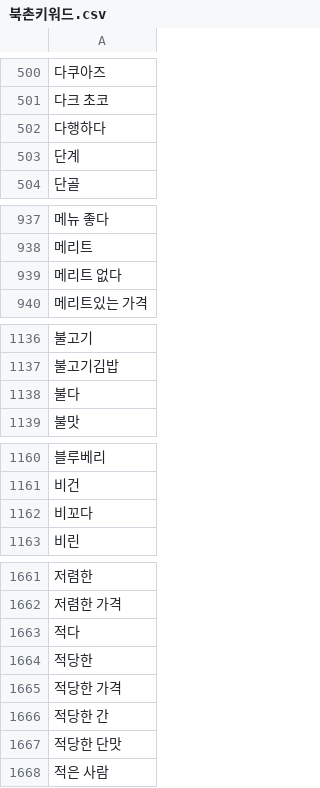
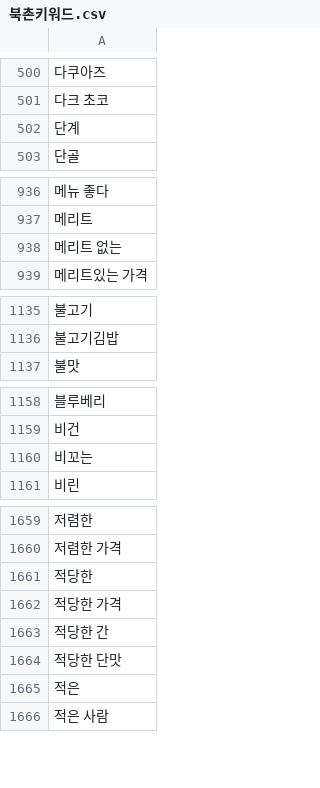
Before and after one commit to TEAM-SMooD/Keyword_Extraction, a CSV file: 1분기 키워드/북촌키워드.csv, drawn as a sheet; only a part is shown, gaps mark what is left out; the diff covers the shown part only.

```diff
--- a/1분기 키워드/북촌키워드.csv
+++ b/1분기 키워드/북촌키워드.csv
@@ -501,3 +501,2 @@
 다크 초코
-다행하다
 단계
@@ -938,3 +937,3 @@
 메리트
-메리트 없다
+메리트 없는
 메리트있는 가격
@@ -1137,3 +1136,2 @@
 불고기김밥
-불다
 불맛
@@ -1161,3 +1159,3 @@
 비건
-비꼬다
+비꼬는
 비린
@@ -1662,3 +1660,2 @@
 저렴한 가격
-적다
 적당한
@@ -1667,2 +1664,3 @@
 적당한 단맛
+적은
 적은 사람
```
Also changed, not shown: 3 edited cells elsewhere in this file, 1분기 키워드/북촌1분기.csv, 1분기 키워드/신촌1분기.csv, 7 other files.
